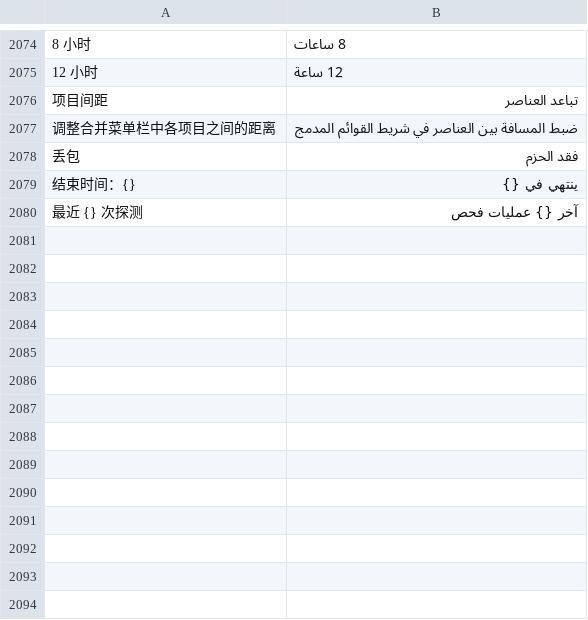
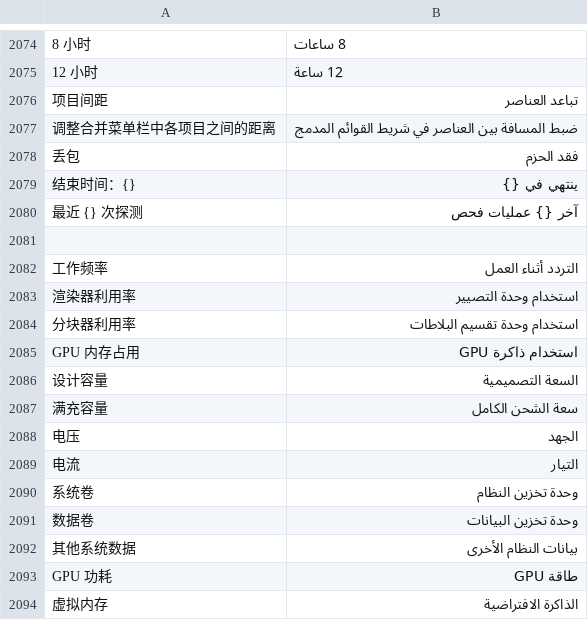
Before and after one commit to ysicing/XStats, a TSV file: Packages/XStatsKit/Sources/Localization/Resources/ar.tsv, drawn as a sheet; only a part is shown, gaps mark what is left out; the diff names each change by its address in the sheet, - before the commit and + after, or states it on an @@ line.

```diff
--- a/Packages/XStatsKit/Sources/Localization/Resources/ar.tsv
+++ b/Packages/XStatsKit/Sources/Localization/Resources/ar.tsv
+row 2081: (empty)
+row 2082: 工作频率 | التردد أثناء العمل
+row 2083: 渲染器利用率 | استخدام وحدة التصيير
+row 2084: 分块器利用率 | استخدام وحدة تقسيم البلاطات
+row 2085: GPU 内存占用 | استخدام ذاكرة GPU
+row 2086: 设计容量 | السعة التصميمية
+row 2087: 满充容量 | سعة الشحن الكامل
+row 2088: 电压 | الجهد
+row 2089: 电流 | التيار
+row 2090: 系统卷 | وحدة تخزين النظام
+row 2091: 数据卷 | وحدة تخزين البيانات
+row 2092: 其他系统数据 | بيانات النظام الأخرى
+row 2093: GPU 功耗 | طاقة GPU
+row 2094: 虚拟内存 | الذاكرة الافتراضية
```
Also changed, not shown: Packages/XStatsKit/Sources/Localization/Resources/de.tsv, Packages/XStatsKit/Sources/Localization/Resources/es.tsv, 23 other files.
